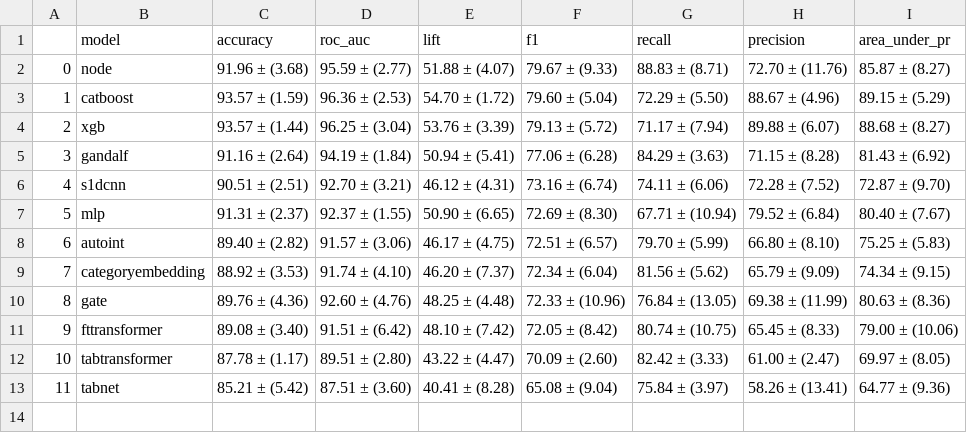
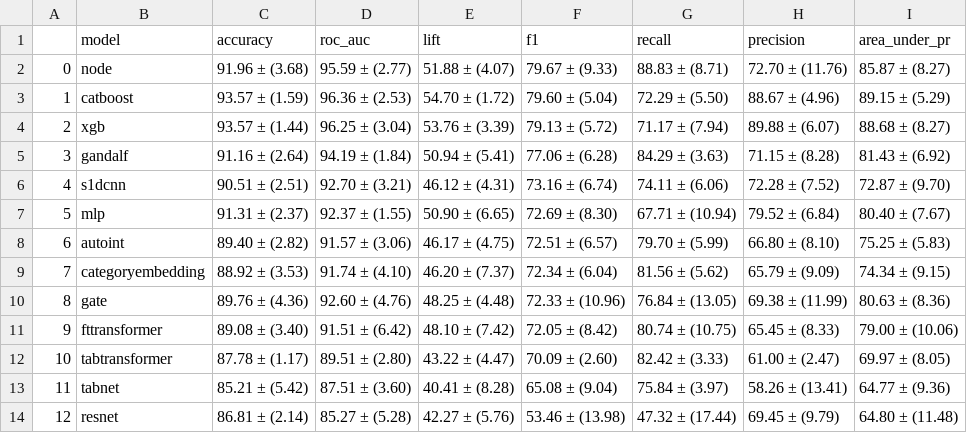
Before and after one commit to mdicio/AutoDeep, a CSV file: notebooks/tables/hyperopt/ageconditions.csv, drawn as a sheet.

```diff
--- a/notebooks/tables/hyperopt/ageconditions.csv
+++ b/notebooks/tables/hyperopt/ageconditions.csv
@@ -13 +13,2 @@
 11,tabnet,85.21 ± (5.42),87.51 ± (3.60),40.41 ± (8.28),65.08 ± (9.04),75.84 ± (3.97),58.26 ± (13.41),64.77 ± (9.36)
+12,resnet,86.81 ± (2.14),85.27 ± (5.28),42.27 ± (5.76),53.46 ± (13.98),47.32 ± (17.44),69.45 ± (9.79),64.80 ± (11.48)
```
Also changed, not shown: notebooks/tables/hyperopt/diabetes.csv, notebooks/tables/hyperopt/heloc.csv, 24 other files.
